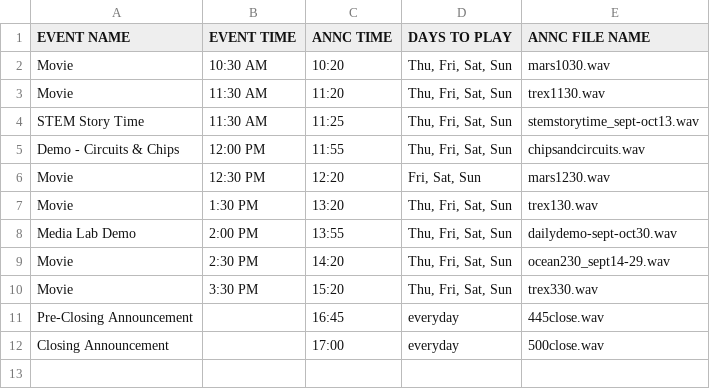
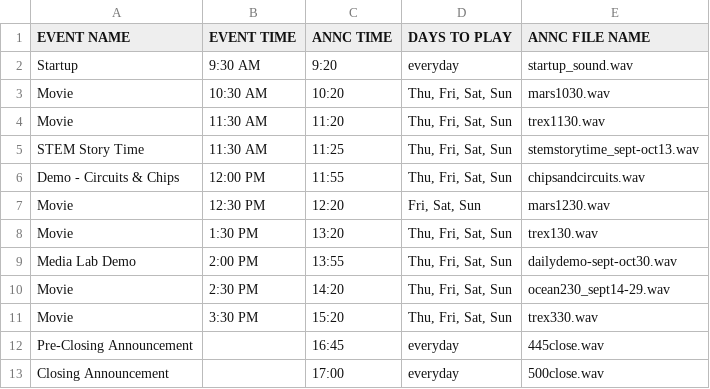
Before and after one commit to ptienpasertkij/most-audio-scheduler, a CSV file: announcement_schedule.csv, drawn as a sheet.

Commit message:
Update announcement_schedule.csv
Added startup sound to 9:20 AM

```diff
--- a/announcement_schedule.csv
+++ b/announcement_schedule.csv
@@ -1,2 +1,3 @@
 EVENT NAME,EVENT TIME,ANNC TIME,DAYS TO PLAY,ANNC FILE NAME
+Startup,9:30 AM,9:20,everyday,startup_sound.wav
 Movie,10:30 AM,10:20,"Thu, Fri, Sat, Sun",mars1030.wav
```
